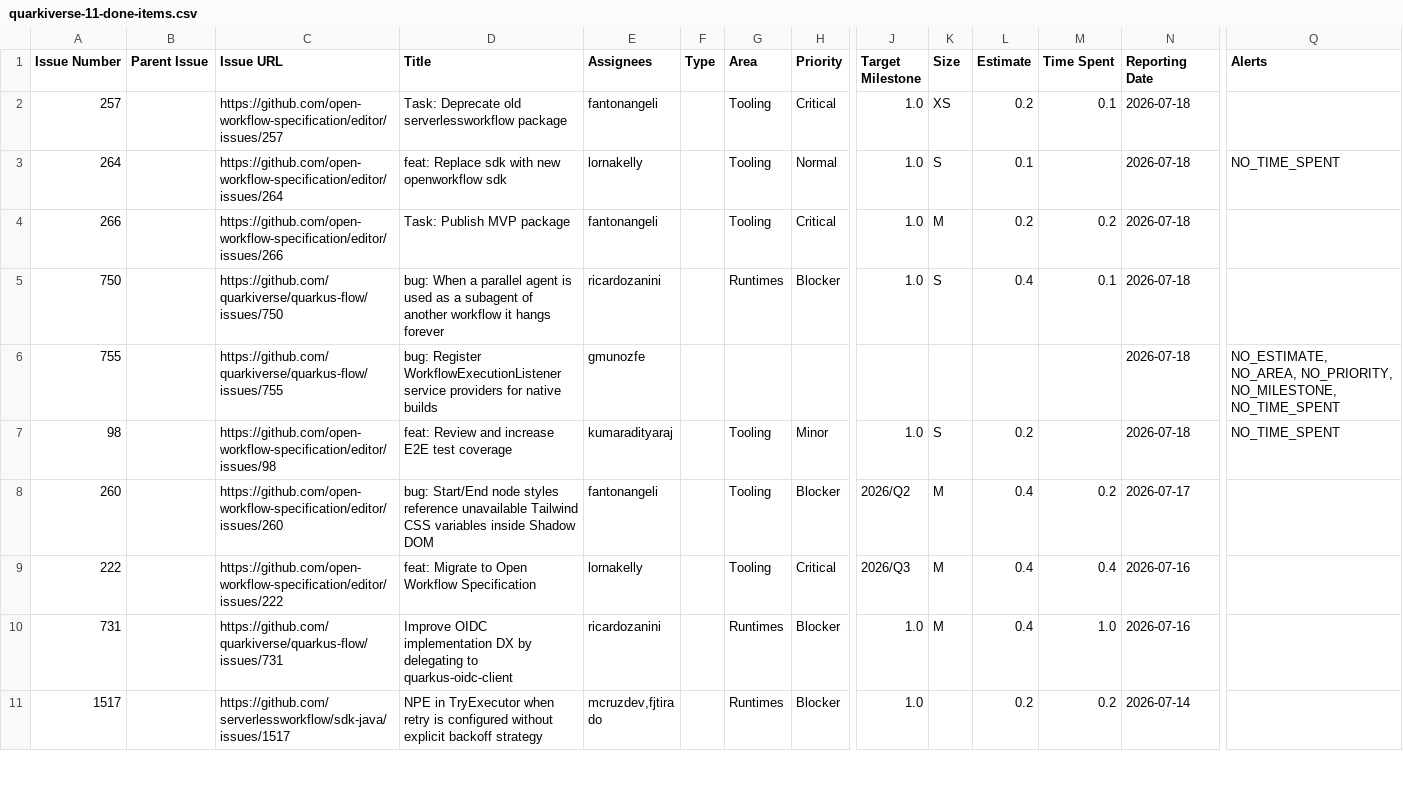
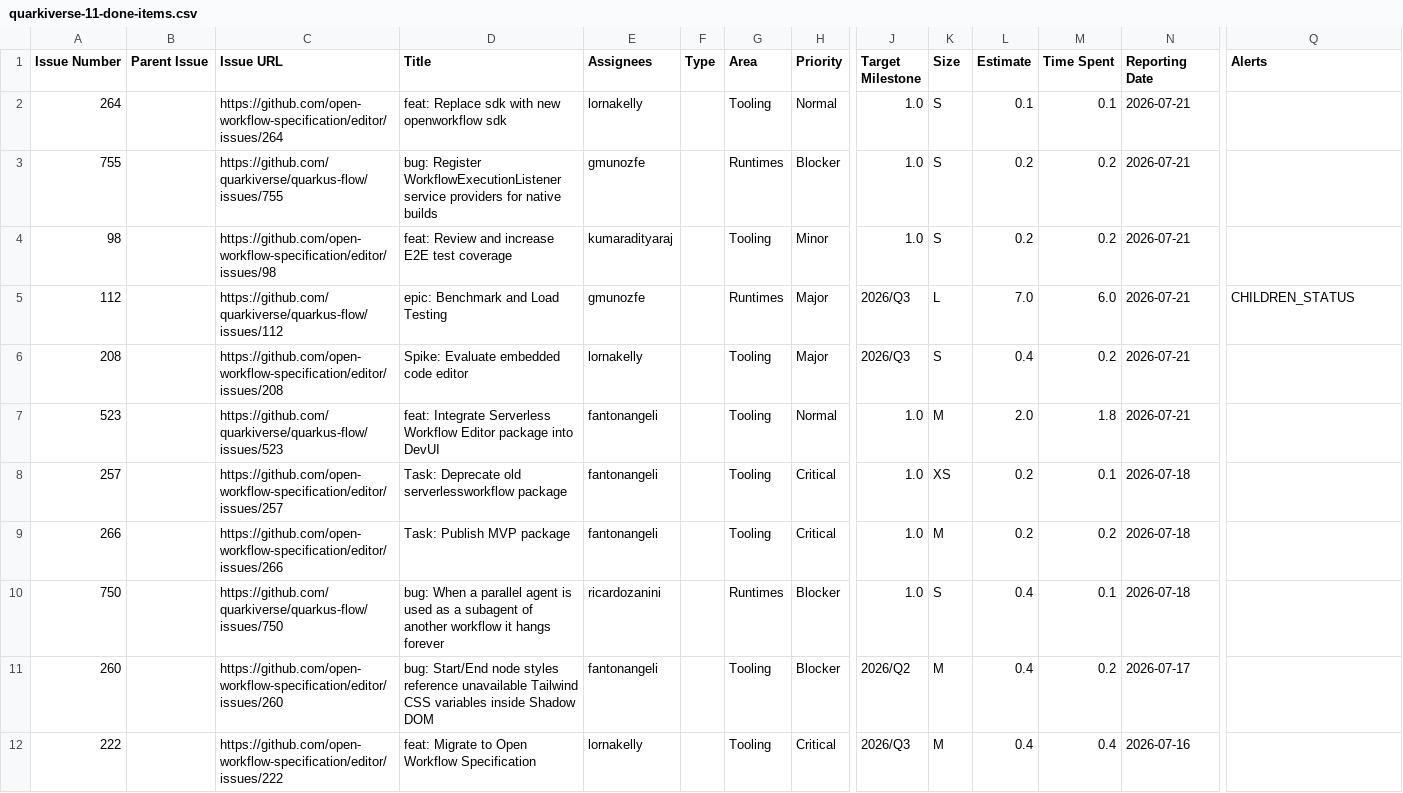
Before and after one commit to kubesmarts/pm-automations, a CSV file: exports/quarkiverse-11-done-items.csv, drawn as a sheet; only a part is shown, gaps mark what is left out; the shorter side is filled out with more unchanged rows; removed rows and columns are numbered as before the commit, all else as after; rows hold the shown columns only; the diff names each change by its address in the sheet, - before the commit and + after, or states it on an @@ line.

```diff
--- a/exports/quarkiverse-11-done-items.csv
+++ b/exports/quarkiverse-11-done-items.csv
+row 2: 264 |  | https://github.com/open-workflow-specification/editor/issues/264 | feat: Replace sdk with new openworkflow sdk | lornakelly |  | Tooling | Normal | 1.0 | S | 0.1 | 0.1 | 2026-07-21
+row 3: 755 |  | https://github.com/quarkiverse/quarkus-flow/issues/755 | bug: Register WorkflowExecutionListener service providers for native builds | gmunozfe |  | Runtimes | Blocker | 1.0 | S | 0.2 | 0.2 | 2026-07-21
+row 4: 98 |  | https://github.com/open-workflow-specification/editor/issues/98 | feat: Review and increase E2E test coverage | kumaradityaraj |  | Tooling | Minor | 1.0 | S | 0.2 | 0.2 | 2026-07-21
+row 5: 112 |  | https://github.com/quarkiverse/quarkus-flow/issues/112 | epic: Benchmark and Load Testing | gmunozfe |  | Runtimes | Major | 2026/Q3 | L | 7.0 | 6.0 | 2026-07-21 | CHILDREN_STATUS
+row 6: 208 |  | https://github.com/open-workflow-specification/editor/issues/208 | Spike: Evaluate embedded code editor | lornakelly |  | Tooling | Major | 2026/Q3 | S | 0.4 | 0.2 | 2026-07-21
+row 7: 523 |  | https://github.com/quarkiverse/quarkus-flow/issues/523 | feat: Integrate Serverless Workflow Editor package into DevUI | fantonangeli |  | Tooling | Normal | 1.0 | M | 2.0 | 1.8 | 2026-07-21
-row 3: 264 |  | https://github.com/open-workflow-specification/editor/issues/264 | feat: Replace sdk with new openworkflow sdk | lornakelly |  | Tooling | Normal | 1.0 | S | 0.1 |  | 2026-07-18 | NO_TIME_SPENT
-row 6: 755 |  | https://github.com/quarkiverse/quarkus-flow/issues/755 | bug: Register WorkflowExecutionListener service providers for native builds | gmunozfe |  |  |  |  |  |  |  | 2026-07-18 | NO_ESTIMATE, NO_AREA, NO_PRIORITY, NO_MILESTONE, NO_TIME_SPENT
-row 7: 98 |  | https://github.com/open-workflow-specification/editor/issues/98 | feat: Review and increase E2E test coverage | kumaradityaraj |  | Tooling | Minor | 1.0 | S | 0.2 |  | 2026-07-18 | NO_TIME_SPENT
```
